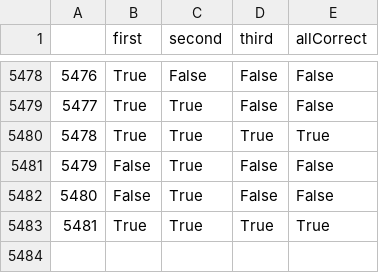
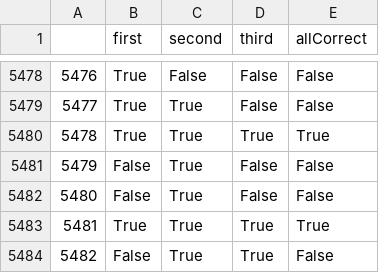
Before and after one commit to juancuiule/elnudo-flat, a CSV file: cartas-contadas-raw-data.csv, drawn as a sheet; only a part is shown, gaps mark what is left out.

Commit message:
Flat: latest data (2021-11-01T15:51:08.780Z) {   "date": "2021-11-01T15:51:08.780Z",   "files": [     {       "name": "cartas-contadas-data.json",       "deltaBytes": 119,       "source": "https://datastore.elgatoylacaja.com/payloads/elnudo-cartas-contadas"     },     {       "name": "cartas-contadas-raw-data.csv",       "deltaBytes": 27,       "source": "https://datastore.elgatoylacaja.com/payloads/elnudo-cartas-contadas"     },     {       "name": "cartas-contadas.json",       "deltaBytes": -1,       "source": "https://datastore.elgatoylacaja.com/payloads/elnudo-cartas-contadas"     }   ] }

```diff
--- a/cartas-contadas-raw-data.csv
+++ b/cartas-contadas-raw-data.csv
@@ -5483 +5483,2 @@
 5481,True,True,True,True
+5482,False,True,True,False
```
Also changed, not shown: 2 other files.
